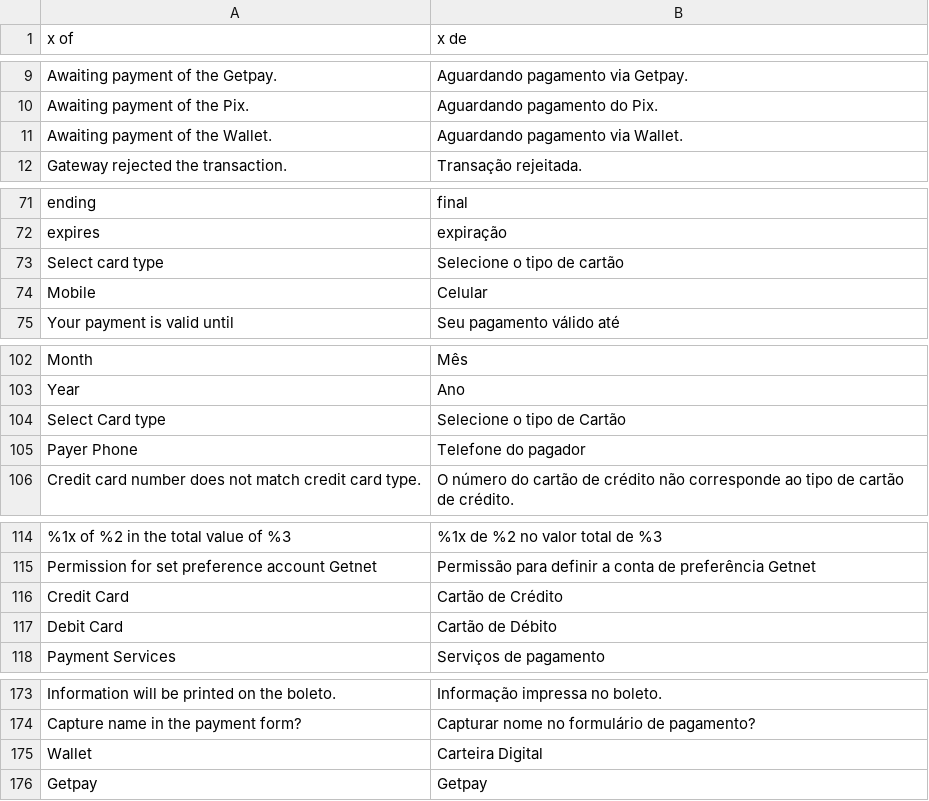
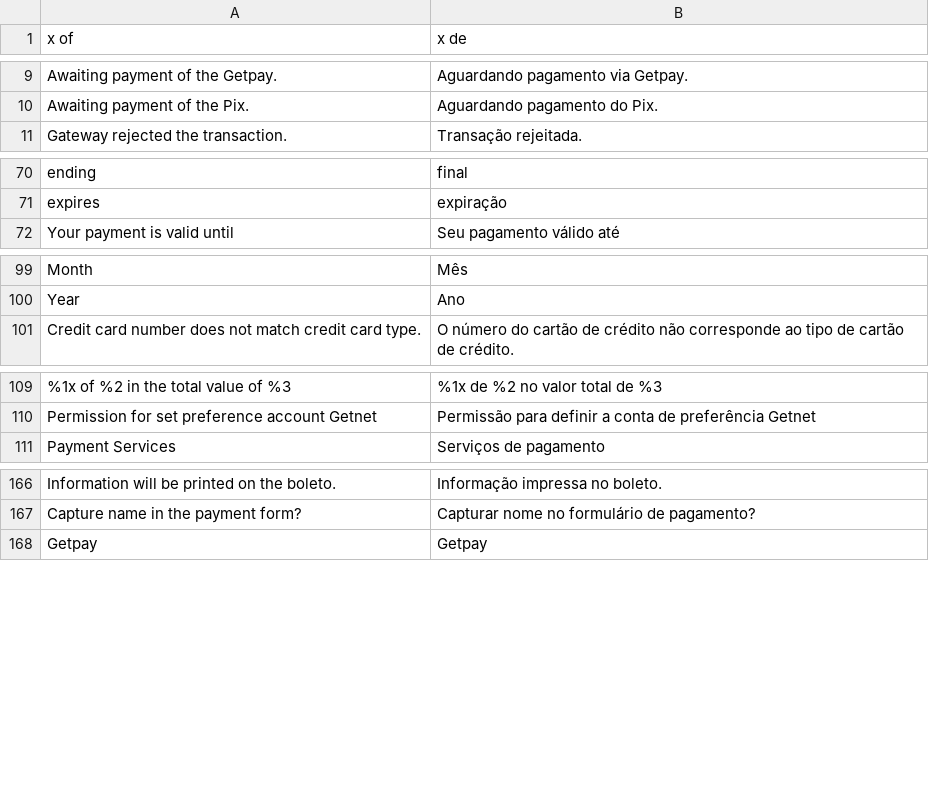
Before and after one commit to Getnet-Brasil/payment-magento, a CSV file: i18n/pt_BR.csv, drawn as a sheet; only a part is shown, gaps mark what is left out; the diff names each change by its address in the sheet, - before the commit and + after, or states it on an @@ line.

Commit message:
Revert "[QrCode] Pagamento por Carteiras Digitais"

```diff
--- a/i18n/pt_BR.csv
+++ b/i18n/pt_BR.csv
-row 11: Awaiting payment of the Wallet. | Aguardando pagamento via Wallet.
-row 73: Select card type | Selecione o tipo de cartão
-row 74: Mobile | Celular
-row 104: Select Card type | Selecione o tipo de Cartão
-row 105: Payer Phone | Telefone do pagador
-row 116: Credit Card | Cartão de Crédito
-row 117: Debit Card | Cartão de Débito
-row 175: Wallet | Carteira Digital
```
Also changed, not shown: i18n/en_US.csv, 28 other files.
